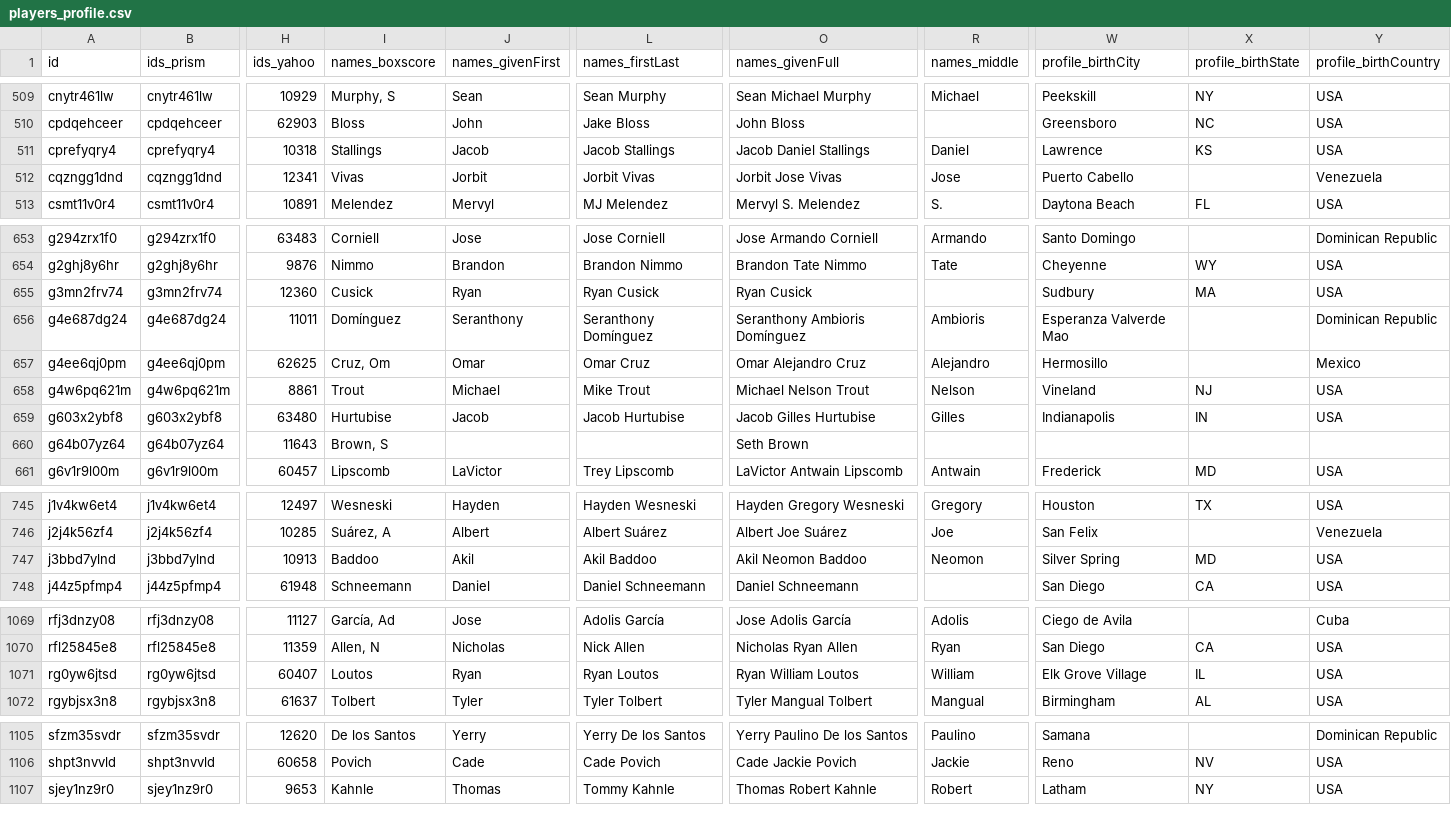
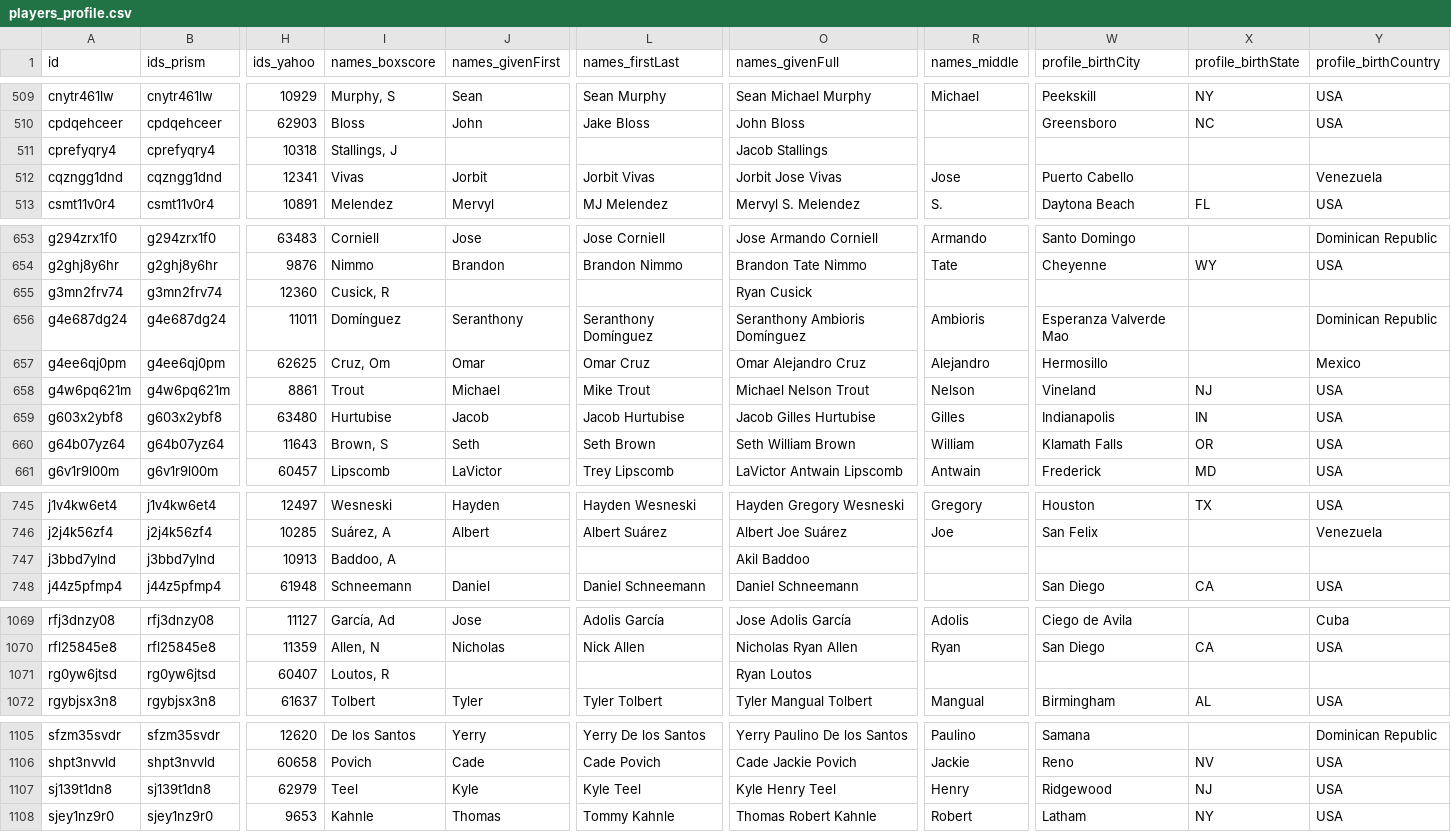
Before and after one commit to StatsVine/prism-registry, a CSV file: exports/mlb/players_profile/players_profile.csv, drawn as a sheet; only a part is shown, gaps mark what is left out; rows hold the shown columns only; the diff covers the shown part only; the diff names each change by its address in the sheet, - before the commit and + after, or states it on an @@ line.

```diff
--- a/exports/mlb/players_profile/players_profile.csv
+++ b/exports/mlb/players_profile/players_profile.csv
-I511 (names_boxscore): Stallings
+I511 (names_boxscore): Stallings, J
-J511 (names_givenFirst): Jacob
+J511 (names_givenFirst): (empty)
-L511 (names_firstLast): Jacob Stallings
+L511 (names_firstLast): (empty)
-O511 (names_givenFull): Jacob Daniel Stallings
+O511 (names_givenFull): Jacob Stallings
-R511 (names_middle): Daniel
+R511 (names_middle): (empty)
-W511 (profile_birthCity): Lawrence
+W511 (profile_birthCity): (empty)
-X511 (profile_birthState): KS
+X511 (profile_birthState): (empty)
-Y511 (profile_birthCountry): USA
+Y511 (profile_birthCountry): (empty)
-I655 (names_boxscore): Cusick
+I655 (names_boxscore): Cusick, R
-J655 (names_givenFirst): Ryan
+J655 (names_givenFirst): (empty)
-L655 (names_firstLast): Ryan Cusick
+L655 (names_firstLast): (empty)
-W655 (profile_birthCity): Sudbury
+W655 (profile_birthCity): (empty)
-X655 (profile_birthState): MA
+X655 (profile_birthState): (empty)
-Y655 (profile_birthCountry): USA
+Y655 (profile_birthCountry): (empty)
-J660 (names_givenFirst): (empty)
+J660 (names_givenFirst): Seth
-L660 (names_firstLast): (empty)
+L660 (names_firstLast): Seth Brown
-O660 (names_givenFull): Seth Brown
+O660 (names_givenFull): Seth William Brown
-R660 (names_middle): (empty)
+R660 (names_middle): William
-W660 (profile_birthCity): (empty)
+W660 (profile_birthCity): Klamath Falls
-X660 (profile_birthState): (empty)
+X660 (profile_birthState): OR
-Y660 (profile_birthCountry): (empty)
+Y660 (profile_birthCountry): USA
-I747 (names_boxscore): Baddoo
+I747 (names_boxscore): Baddoo, A
-J747 (names_givenFirst): Akil
+J747 (names_givenFirst): (empty)
-L747 (names_firstLast): Akil Baddoo
+L747 (names_firstLast): (empty)
-O747 (names_givenFull): Akil Neomon Baddoo
+O747 (names_givenFull): Akil Baddoo
-R747 (names_middle): Neomon
+R747 (names_middle): (empty)
-W747 (profile_birthCity): Silver Spring
+W747 (profile_birthCity): (empty)
-X747 (profile_birthState): MD
+X747 (profile_birthState): (empty)
-Y747 (profile_birthCountry): USA
+Y747 (profile_birthCountry): (empty)
-I1071 (names_boxscore): Loutos
+I1071 (names_boxscore): Loutos, R
-J1071 (names_givenFirst): Ryan
+J1071 (names_givenFirst): (empty)
-L1071 (names_firstLast): Ryan Loutos
+L1071 (names_firstLast): (empty)
-O1071 (names_givenFull): Ryan William Loutos
+O1071 (names_givenFull): Ryan Loutos
-R1071 (names_middle): William
+R1071 (names_middle): (empty)
-W1071 (profile_birthCity): Elk Grove Village
+W1071 (profile_birthCity): (empty)
-X1071 (profile_birthState): IL
+X1071 (profile_birthState): (empty)
-Y1071 (profile_birthCountry): USA
+Y1071 (profile_birthCountry): (empty)
+row 1107: sj139t1dn8 | sj139t1dn8 | 62979 | Teel | Kyle | Kyle Teel | Kyle Henry Teel | Henry | Ridgewood | NJ | USA
```
Also changed, not shown: 26 edited cells elsewhere in this file, exports/mlb/player_ids/player_ids.csv, exports/mlb/players_mlb_profile/players_mlb_profile.csv, 45 other files.
